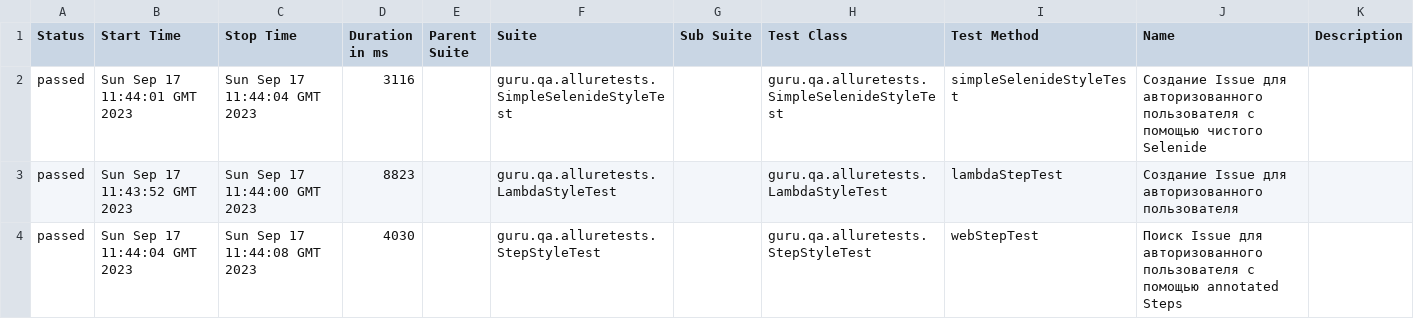
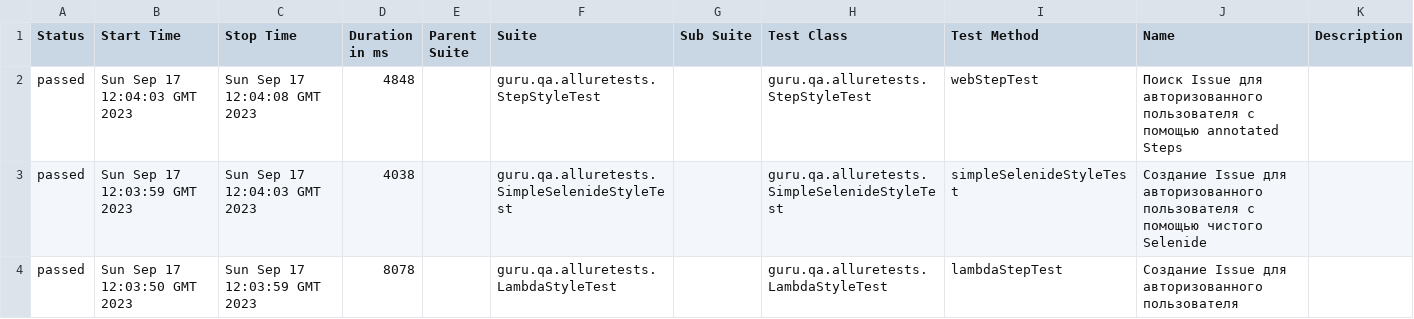
Before and after one commit to knvic/AllureReports_CI, a CSV file: 19/data/suites.csv, drawn as a sheet.

```diff
--- a/19/data/suites.csv
+++ b/19/data/suites.csv
@@ -1,4 +1,4 @@
 "Status","Start Time","Stop Time","Duration in ms","Parent Suite","Suite","Sub Suite","Test Class","Test Method","Name","Description"
-"passed","Sun Sep 17 11:44:01 GMT 2023","Sun Sep 17 11:44:04 GMT 2023","3116","","guru.qa.alluretests.SimpleSelenideStyleTest","","guru.qa.alluretests.SimpleSelenideStyleTest","simpleSelenideStyleTest","Создание Issue для авторизованного пользователя с помощью чистого Selenide",""
-"passed","Sun Sep 17 11:43:52 GMT 2023","Sun Sep 17 11:44:00 GMT 2023","8823","","guru.qa.alluretests.LambdaStyleTest","","guru.qa.alluretests.LambdaStyleTest","lambdaStepTest","Создание Issue для авторизованного пользователя",""
-"passed","Sun Sep 17 11:44:04 GMT 2023","Sun Sep 17 11:44:08 GMT 2023","4030","","guru.qa.alluretests.StepStyleTest","","guru.qa.alluretests.StepStyleTest","webStepTest","Поиск Issue для авторизованного пользователя с помощью annotated Steps",""
+"passed","Sun Sep 17 12:04:03 GMT 2023","Sun Sep 17 12:04:08 GMT 2023","4848","","guru.qa.alluretests.StepStyleTest","","guru.qa.alluretests.StepStyleTest","webStepTest","Поиск Issue для авторизованного пользователя с помощью annotated Steps",""
+"passed","Sun Sep 17 12:03:59 GMT 2023","Sun Sep 17 12:04:03 GMT 2023","4038","","guru.qa.alluretests.SimpleSelenideStyleTest","","guru.qa.alluretests.SimpleSelenideStyleTest","simpleSelenideStyleTest","Создание Issue для авторизованного пользователя с помощью чистого Selenide",""
+"passed","Sun Sep 17 12:03:50 GMT 2023","Sun Sep 17 12:03:59 GMT 2023","8078","","guru.qa.alluretests.LambdaStyleTest","","guru.qa.alluretests.LambdaStyleTest","lambdaStepTest","Создание Issue для авторизованного пользователя",""
```
Also changed, not shown: 28 other files.
